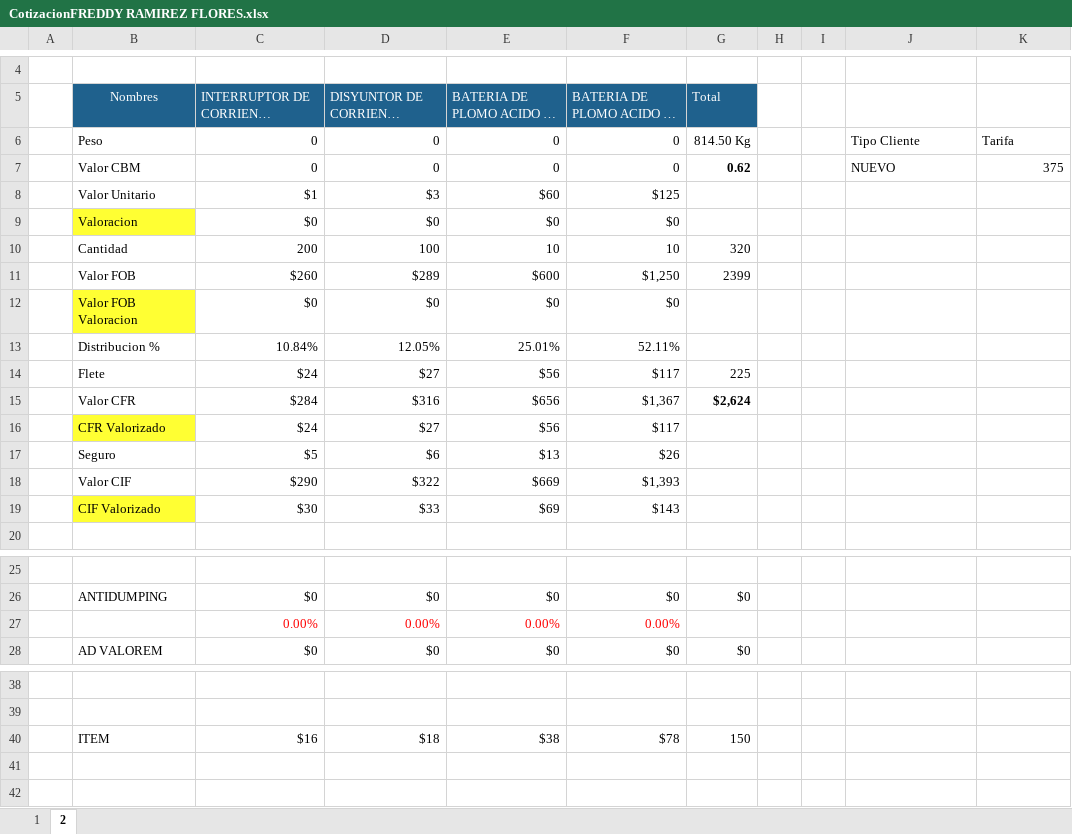
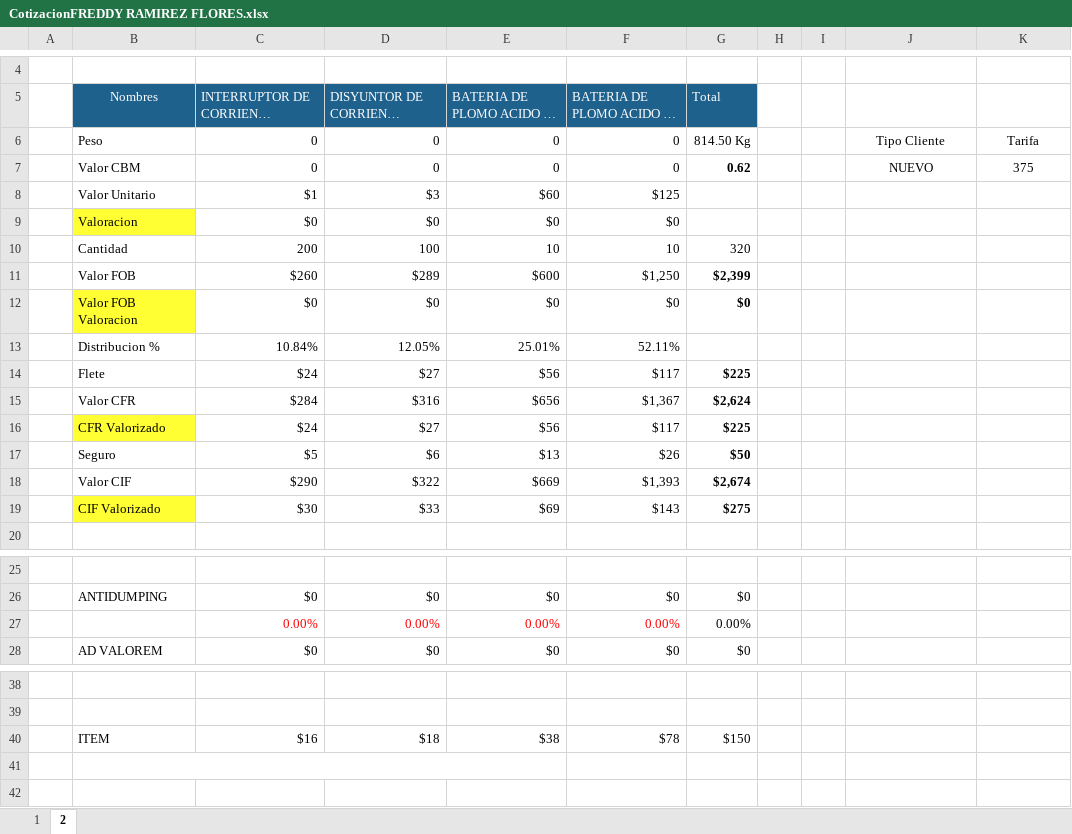
Before and after one commit to HarukaDev31/intranet_back, an Excel workbook: public/assets/downloads/CotizacionFREDDY RAMIREZ FLORES.xlsx, sheet 2, drawn as a sheet; only a part is shown, gaps mark what is left out; long unchanged cells end in …; values as stored, in another font and other column widths than the file's, no borders; the diff names each change by its address in the sheet, - before the commit and + after, or states it on an @@ line.

```diff
--- a/public/assets/downloads/CotizacionFREDDY RAMIREZ FLORES.xlsx (sheet 2)
+++ b/public/assets/downloads/CotizacionFREDDY RAMIREZ FLORES.xlsx (sheet 2)
-J6:K6 alignment: left
+J6:K6 alignment: center
-J7 alignment: left
+J7 alignment: center
-K7 alignment: right
+K7 alignment: center
-G11 (Total): 2399
+G11 (Total): $2,399
-G11 bold: off
+G11 bold: on
-G12 (Total): (empty)
+G12 (Total): $0
-G14 (Total): 225
+G14 (Total): $225
-G14 bold: off
+G14 bold: on
-G16 (Total): (empty)
+G16 (Total): $225
-G17 (Total): (empty)
+G17 (Total): $50
-G18 (Total): (empty)
+G18 (Total): $2,674
-G19 (Total): (empty)
+G19 (Total): $275
-G27 (Total): (empty)
+G27 (Total): 0.00%
-G40 (Total): 150
+G40 (Total): $150
+B41:E41 merged
```
Also changed, not shown: sheet 1, charts or pictures, public/assets/downloads/CotizacionJAIME RAFAEL CHINCHAY RUBIO.xlsx, public/assets/downloads/CotizacionMILUSKA QUISPE CONDORI.xlsx, 29 other files.
